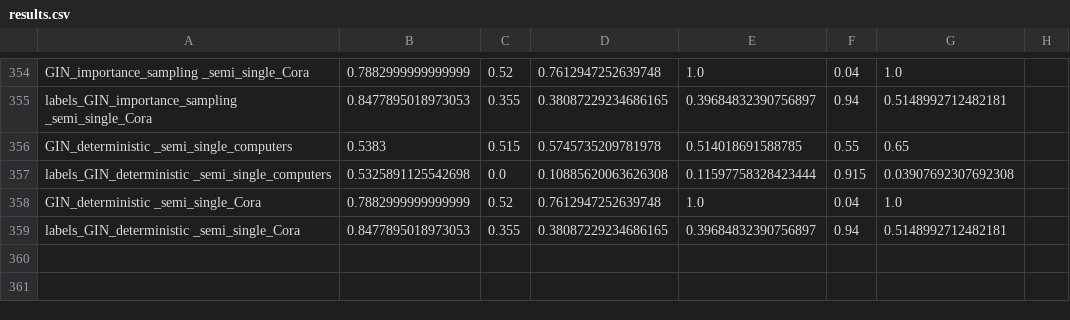
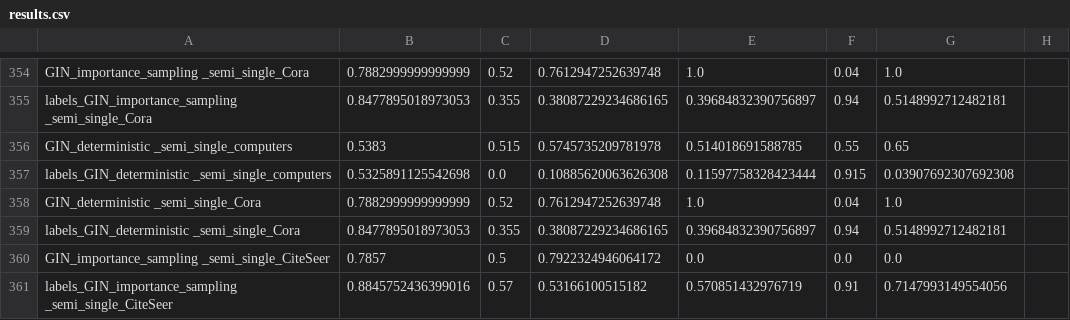
Before and after one commit to erfmah/Inductive_Learining, a CSV file: results_csv/results.csv, drawn as a sheet; only a part is shown, gaps mark what is left out; the diff names each change by its address in the sheet, - before the commit and + after, or states it on an @@ line.

```diff
--- a/results_csv/results.csv
+++ b/results_csv/results.csv
+row 360: GIN_importance_sampling _semi_single_CiteSeer | 0.7857 | 0.5 | 0.7922324946064172 | 0.0 | 0.0 | 0.0
+row 361: labels_GIN_importance_sampling _semi_single_CiteSeer | 0.8845752436399016 | 0.57 | 0.53166100515182 | 0.570851432976719 | 0.91 | 0.7147993149554056
```
Also changed, not shown: results_csv/results_CLL.csv, 3 other files.
